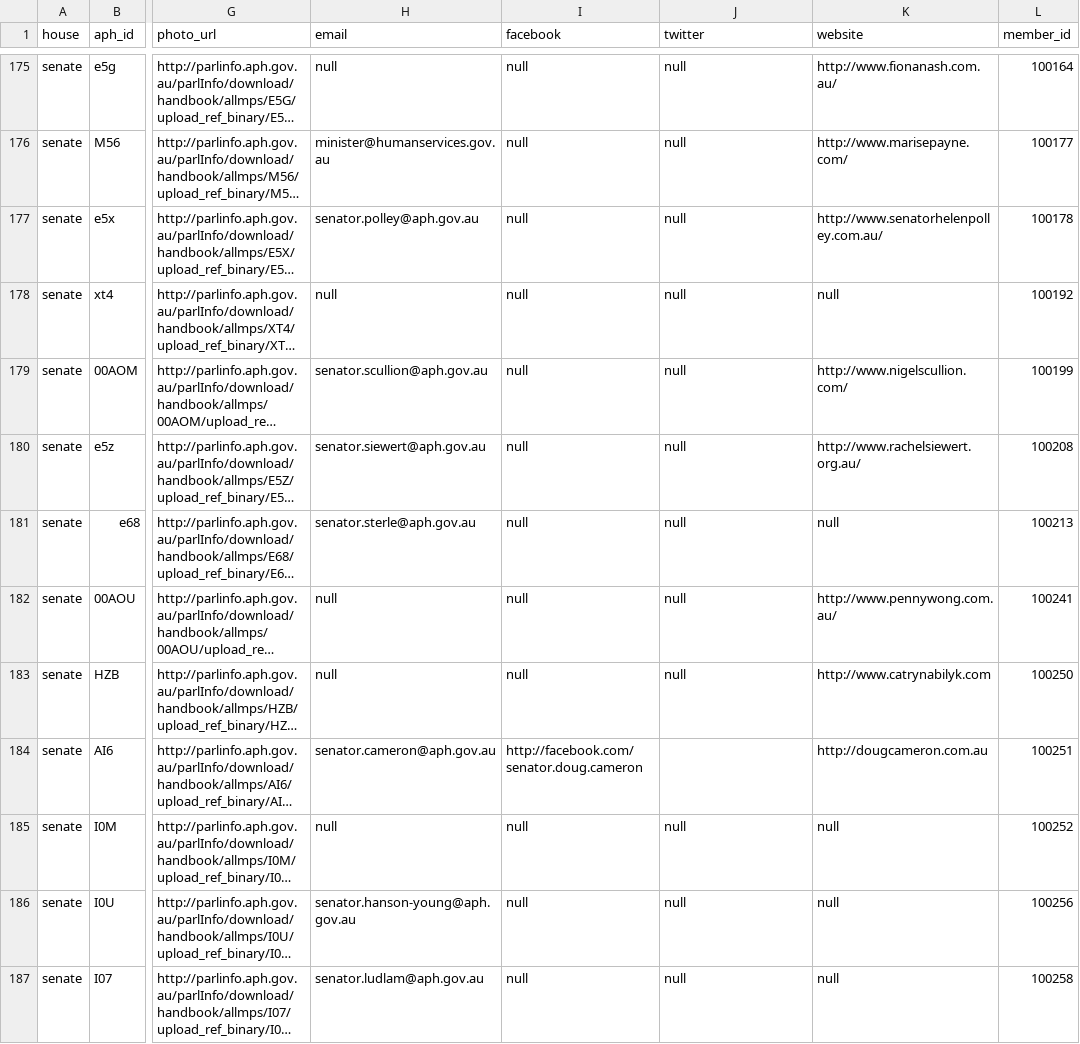
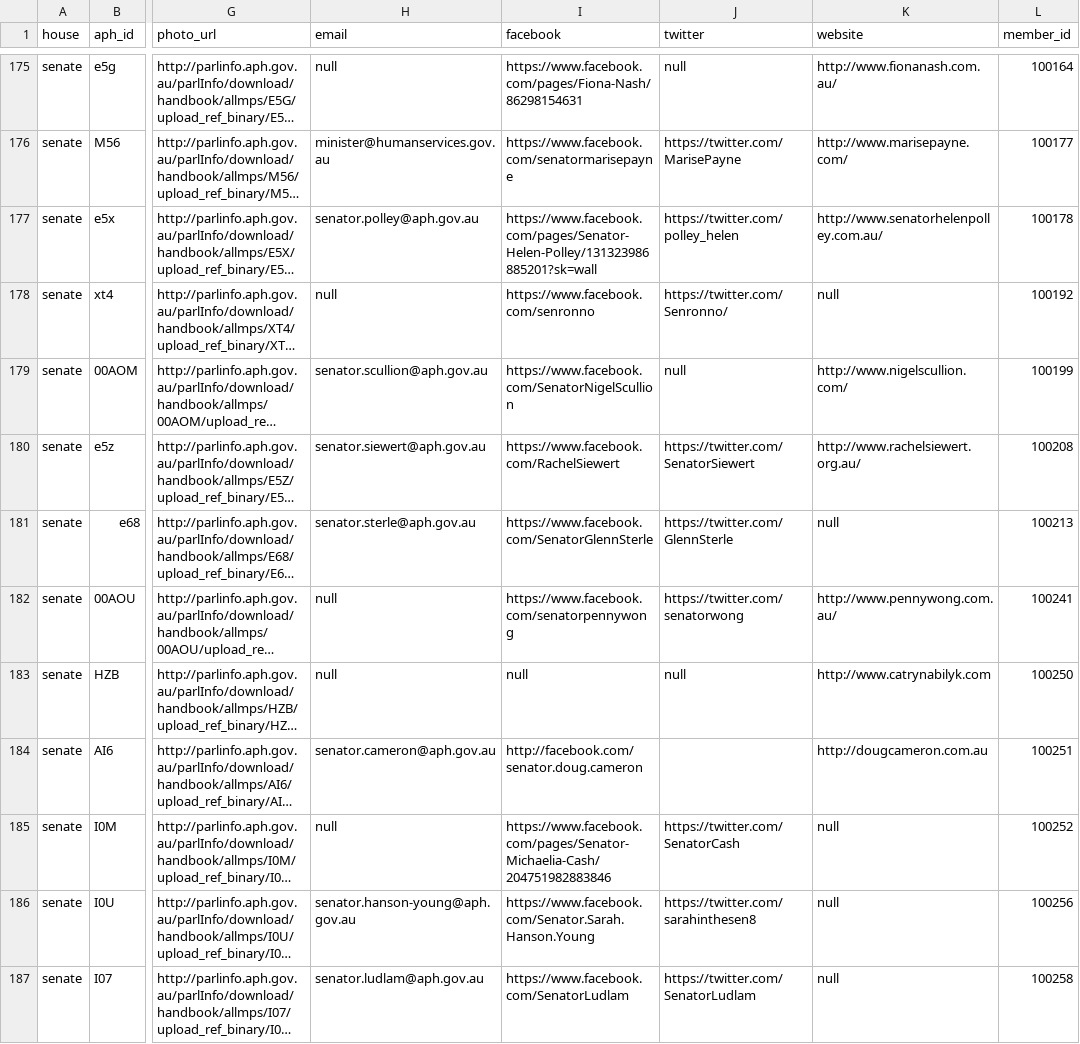
Before and after one commit to australia/legislators-locator, a CSV file: utils/legislator_contacts_with_member_id.csv, drawn as a sheet; only a part is shown, gaps mark what is left out; long unchanged cells end in …; the diff covers the shown part only; the diff names each change by its address in the sheet, - before the commit and + after, or states it on an @@ line.

```diff
--- a/utils/legislator_contacts_with_member_id.csv
+++ b/utils/legislator_contacts_with_member_id.csv
-I175 (facebook): null
+I175 (facebook): https://www.facebook.com/pages/Fiona-Nash/86298154631
-I176 (facebook): null
+I176 (facebook): https://www.facebook.com/senatormarisepayne
-J176 (twitter): null
+J176 (twitter): https://twitter.com/MarisePayne
-I177 (facebook): null
+I177 (facebook): https://www.facebook.com/pages/Senator-Helen-Polley/131323986885201?sk=wall
-J177 (twitter): null
+J177 (twitter): https://twitter.com/polley_helen
-I178 (facebook): null
+I178 (facebook): https://www.facebook.com/senronno
-J178 (twitter): null
+J178 (twitter): https://twitter.com/Senronno/
-I179 (facebook): null
+I179 (facebook): https://www.facebook.com/SenatorNigelScullion
-I180 (facebook): null
+I180 (facebook): https://www.facebook.com/RachelSiewert
-J180 (twitter): null
+J180 (twitter): https://twitter.com/SenatorSiewert
-I181 (facebook): null
+I181 (facebook): https://www.facebook.com/SenatorGlennSterle
-J181 (twitter): null
+J181 (twitter): https://twitter.com/GlennSterle
-I182 (facebook): null
+I182 (facebook): https://www.facebook.com/senatorpennywong
-J182 (twitter): null
+J182 (twitter): https://twitter.com/senatorwong
-I185 (facebook): null
+I185 (facebook): https://www.facebook.com/pages/Senator-Michaelia-Cash/204751982883846
-J185 (twitter): null
+J185 (twitter): https://twitter.com/SenatorCash
-I186 (facebook): null
+I186 (facebook): https://www.facebook.com/Senator.Sarah.Hanson.Young
-J186 (twitter): null
+J186 (twitter): https://twitter.com/sarahinthesen8
-I187 (facebook): null
+I187 (facebook): https://www.facebook.com/SenatorLudlam
-J187 (twitter): null
+J187 (twitter): https://twitter.com/SenatorLudlam
```
Also changed, not shown: 107 edited cells elsewhere in this file, 3 other files.
